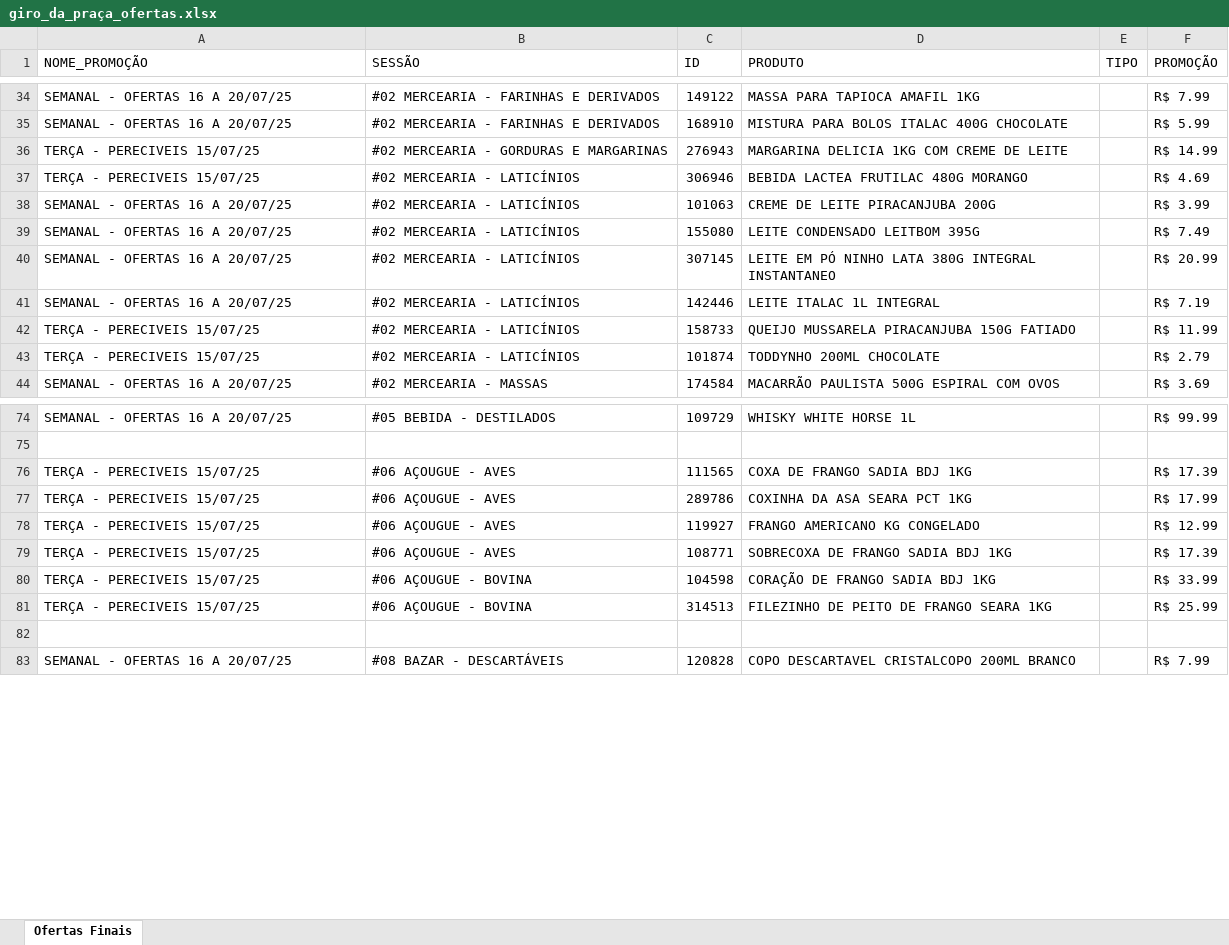
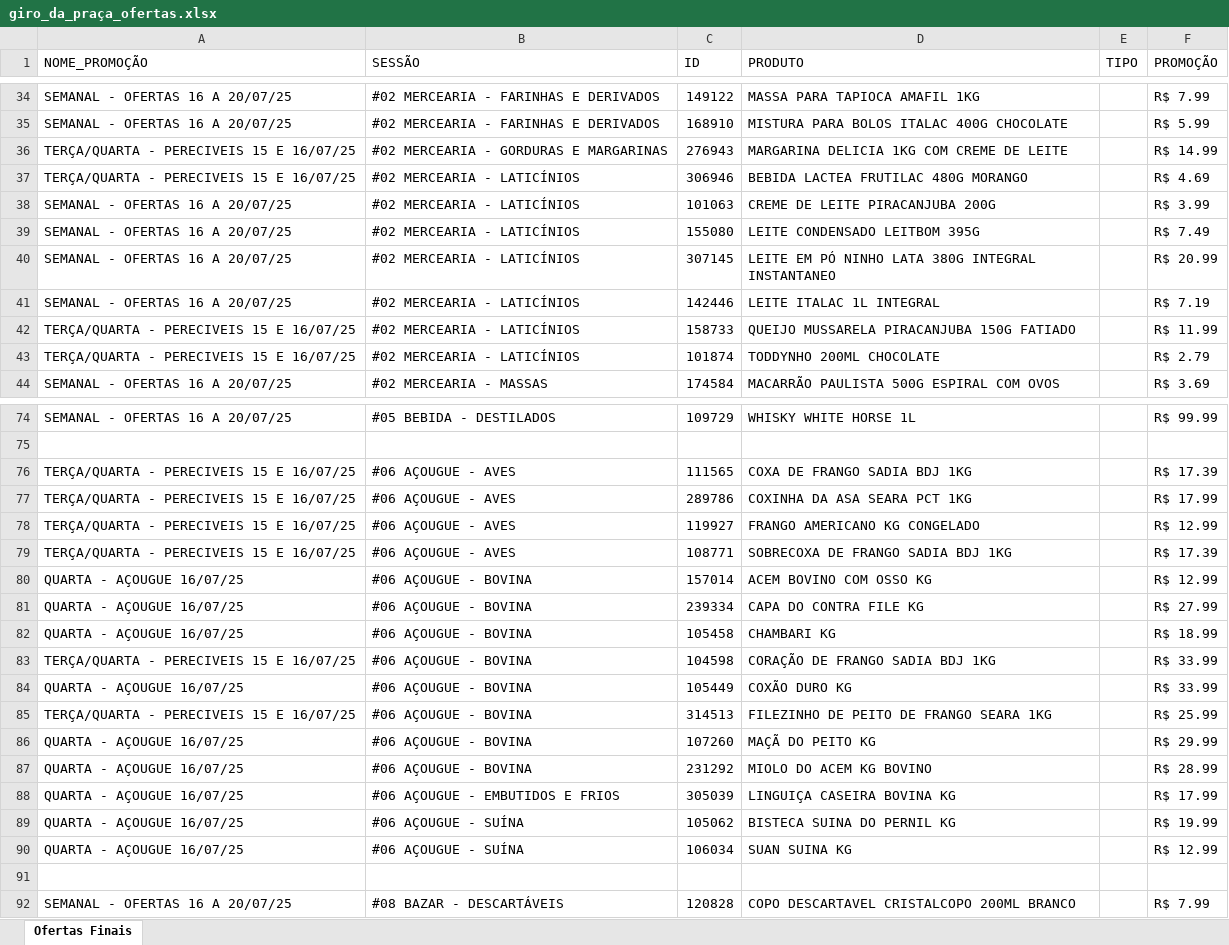
Before and after one commit to geisson/automacao_giro_ofertas, an Excel workbook: giro_da_praça_ofertas.xlsx, sheet Ofertas Finais, drawn as a sheet; only a part is shown, gaps mark what is left out; values as stored, in another font and other column widths than the file's, no cell formats; addresses are those after the commit; the diff covers the shown part only; the diff names each change by its address in the sheet, - before the commit and + after, or states it on an @@ line.

Commit message:
ADD PRODUTOS

```diff
--- a/giro_da_praça_ofertas.xlsx (sheet Ofertas Finais)
+++ b/giro_da_praça_ofertas.xlsx (sheet Ofertas Finais)
-A36:A37 (NOME_PROMOÇÃO): TERÇA - PERECIVEIS 15/07/25
+A36:A37 (NOME_PROMOÇÃO): TERÇA/QUARTA - PERECIVEIS 15 E 16/07/25
-A42:A43 (NOME_PROMOÇÃO): TERÇA - PERECIVEIS 15/07/25
+A42:A43 (NOME_PROMOÇÃO): TERÇA/QUARTA - PERECIVEIS 15 E 16/07/25
-A76:A79 (NOME_PROMOÇÃO): TERÇA - PERECIVEIS 15/07/25
+A76:A79 (NOME_PROMOÇÃO): TERÇA/QUARTA - PERECIVEIS 15 E 16/07/25
+row 80: QUARTA - AÇOUGUE 16/07/25 | #06 AÇOUGUE - BOVINA | 157014 | ACEM BOVINO COM OSSO KG |  | R$ 12.99
+row 81: QUARTA - AÇOUGUE 16/07/25 | #06 AÇOUGUE - BOVINA | 239334 | CAPA DO CONTRA FILE KG |  | R$ 27.99
+row 82: QUARTA - AÇOUGUE 16/07/25 | #06 AÇOUGUE - BOVINA | 105458 | CHAMBARI KG |  | R$ 18.99
-A83 (NOME_PROMOÇÃO): TERÇA - PERECIVEIS 15/07/25
+A83 (NOME_PROMOÇÃO): TERÇA/QUARTA - PERECIVEIS 15 E 16/07/25
+row 84: QUARTA - AÇOUGUE 16/07/25 | #06 AÇOUGUE - BOVINA | 105449 | COXÃO DURO KG |  | R$ 33.99
-A85 (NOME_PROMOÇÃO): TERÇA - PERECIVEIS 15/07/25
+A85 (NOME_PROMOÇÃO): TERÇA/QUARTA - PERECIVEIS 15 E 16/07/25
+row 86: QUARTA - AÇOUGUE 16/07/25 | #06 AÇOUGUE - BOVINA | 107260 | MAÇÃ DO PEITO KG |  | R$ 29.99
+row 87: QUARTA - AÇOUGUE 16/07/25 | #06 AÇOUGUE - BOVINA | 231292 | MIOLO DO ACEM KG BOVINO |  | R$ 28.99
+row 88: QUARTA - AÇOUGUE 16/07/25 | #06 AÇOUGUE - EMBUTIDOS E FRIOS | 305039 | LINGUIÇA CASEIRA BOVINA KG |  | R$ 17.99
+row 89: QUARTA - AÇOUGUE 16/07/25 | #06 AÇOUGUE - SUÍNA | 105062 | BISTECA SUINA DO PERNIL KG |  | R$ 19.99
+row 90: QUARTA - AÇOUGUE 16/07/25 | #06 AÇOUGUE - SUÍNA | 106034 | SUAN SUINA KG |  | R$ 12.99
```
Also changed, not shown: 4 added rows and 9 edited cells elsewhere in this sheet, cell formats, produtos_cadastrados.xlsx, 4 other files.
